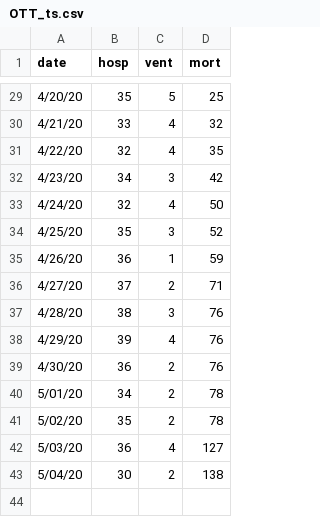
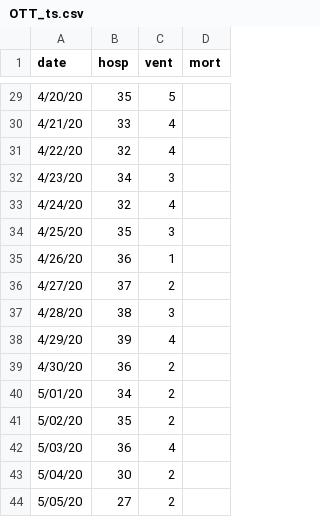
Before and after one commit to Big-Life-Lab/chime_sims-1, a CSV file: data/OTT_ts.csv, drawn as a sheet; only a part is shown, gaps mark what is left out; the diff covers the shown part only.

Commit message:
[Feature] add May 5 data, remove mort data

```diff
--- a/data/OTT_ts.csv
+++ b/data/OTT_ts.csv
@@ -29,15 +29,16 @@
-4/20/20,35,5,25
-4/21/20,33,4,32
-4/22/20,32,4,35
-4/23/20,34,3,42
-4/24/20,32,4,50
-4/25/20,35,3,52
-4/26/20,36,1,59
-4/27/20,37,2,71
-4/28/20,38,3,76
-4/29/20,39,4,76
-4/30/20,36,2,76
-5/01/20,34,2,78
-5/02/20,35,2,78
-5/03/20,36,4,127
-5/04/20,30,2,138
+4/20/20,35,5,
+4/21/20,33,4,
+4/22/20,32,4,
+4/23/20,34,3,
+4/24/20,32,4,
+4/25/20,35,3,
+4/26/20,36,1,
+4/27/20,37,2,
+4/28/20,38,3,
+4/29/20,39,4,
+4/30/20,36,2,
+5/01/20,34,2,
+5/02/20,35,2,
+5/03/20,36,4,
+5/04/20,30,2,
+5/05/20,27,2,""
```
Also changed, not shown: 27 edited cells elsewhere in this file.
